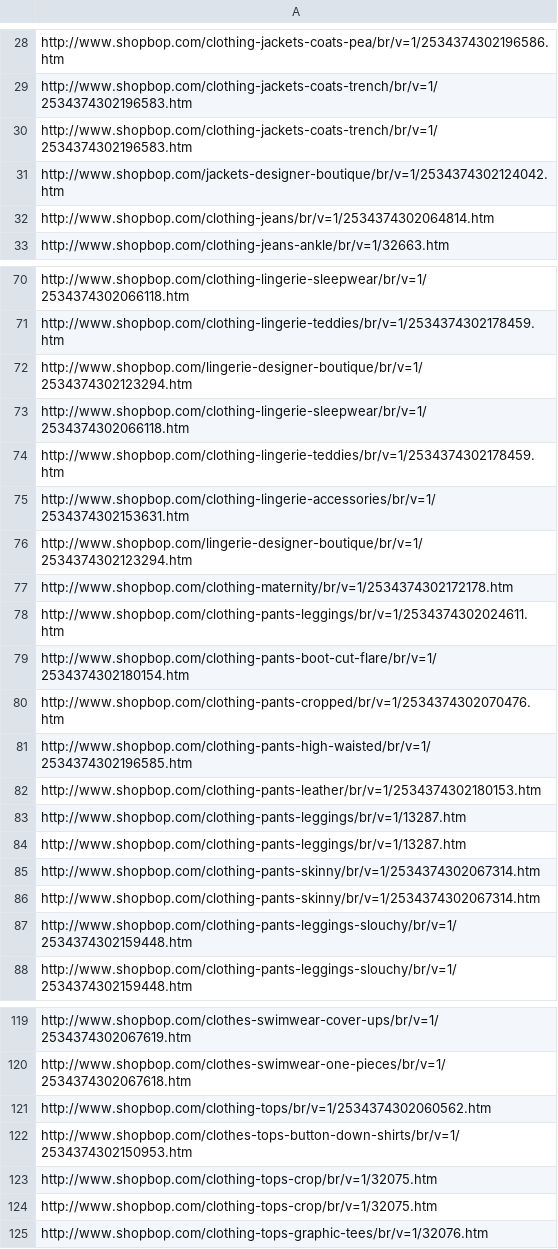
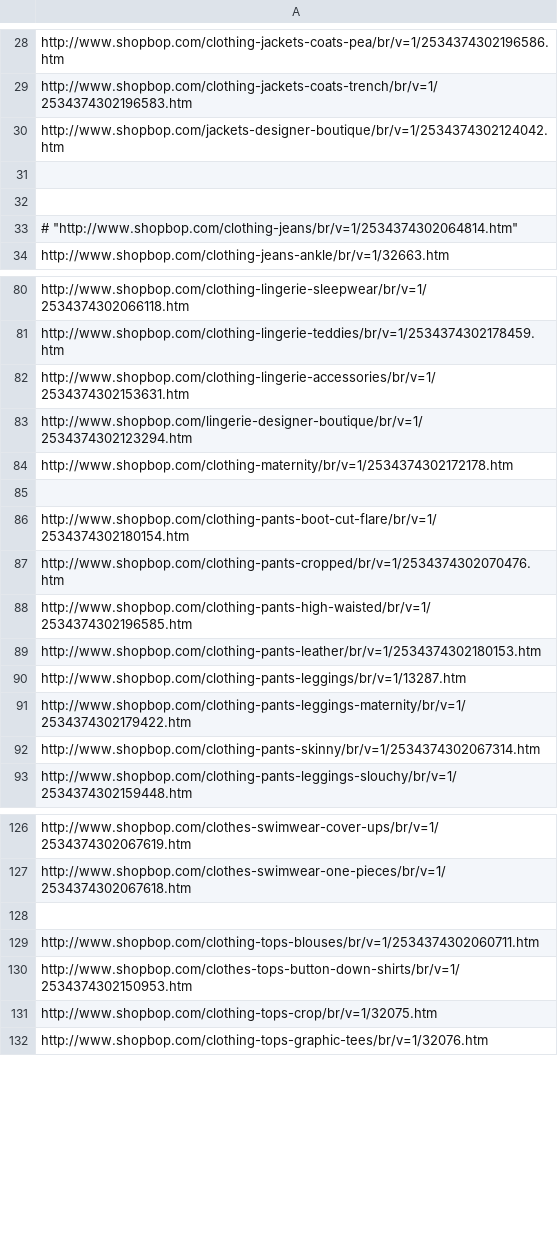
Before and after one commit to mamun1980/shopbop, a CSV file: clothes.csv, drawn as a sheet; only a part is shown, gaps mark what is left out; the diff covers the shown part only.

```diff
--- a/clothes.csv
+++ b/clothes.csv
@@ -29,5 +29,6 @@
 "http://www.shopbop.com/clothing-jackets-coats-trench/br/v=1/2534374302196583.htm",
-"http://www.shopbop.com/clothing-jackets-coats-trench/br/v=1/2534374302196583.htm",
 "http://www.shopbop.com/jackets-designer-boutique/br/v=1/2534374302124042.htm",
-"http://www.shopbop.com/clothing-jeans/br/v=1/2534374302064814.htm",
+
+
+# "http://www.shopbop.com/clothing-jeans/br/v=1/2534374302064814.htm",
 "http://www.shopbop.com/clothing-jeans-ankle/br/v=1/32663.htm",
@@ -71,5 +81,2 @@
 "http://www.shopbop.com/clothing-lingerie-teddies/br/v=1/2534374302178459.htm",
-"http://www.shopbop.com/lingerie-designer-boutique/br/v=1/2534374302123294.htm",
-"http://www.shopbop.com/clothing-lingerie-sleepwear/br/v=1/2534374302066118.htm",
-"http://www.shopbop.com/clothing-lingerie-teddies/br/v=1/2534374302178459.htm",
 "http://www.shopbop.com/clothing-lingerie-accessories/br/v=1/2534374302153631.htm",
@@ -77,3 +84,3 @@
 "http://www.shopbop.com/clothing-maternity/br/v=1/2534374302172178.htm",
-"http://www.shopbop.com/clothing-pants-leggings/br/v=1/2534374302024611.htm",
+
 "http://www.shopbop.com/clothing-pants-boot-cut-flare/br/v=1/2534374302180154.htm",
@@ -83,6 +90,4 @@
 "http://www.shopbop.com/clothing-pants-leggings/br/v=1/13287.htm",
-"http://www.shopbop.com/clothing-pants-leggings/br/v=1/13287.htm",
+"http://www.shopbop.com/clothing-pants-leggings-maternity/br/v=1/2534374302179422.htm",
 "http://www.shopbop.com/clothing-pants-skinny/br/v=1/2534374302067314.htm",
-"http://www.shopbop.com/clothing-pants-skinny/br/v=1/2534374302067314.htm",
-"http://www.shopbop.com/clothing-pants-leggings-slouchy/br/v=1/2534374302159448.htm",
 "http://www.shopbop.com/clothing-pants-leggings-slouchy/br/v=1/2534374302159448.htm",
@@ -120,5 +127,5 @@
 "http://www.shopbop.com/clothes-swimwear-one-pieces/br/v=1/2534374302067618.htm",
-"http://www.shopbop.com/clothing-tops/br/v=1/2534374302060562.htm",
+
+"http://www.shopbop.com/clothing-tops-blouses/br/v=1/2534374302060711.htm",
 "http://www.shopbop.com/clothes-tops-button-down-shirts/br/v=1/2534374302150953.htm",
-"http://www.shopbop.com/clothing-tops-crop/br/v=1/32075.htm",
 "http://www.shopbop.com/clothing-tops-crop/br/v=1/32075.htm",
```
Also changed, not shown: 25 added rows, 6 removed rows and 12 edited cells elsewhere in this file, accessories.csv, bags.csv.
